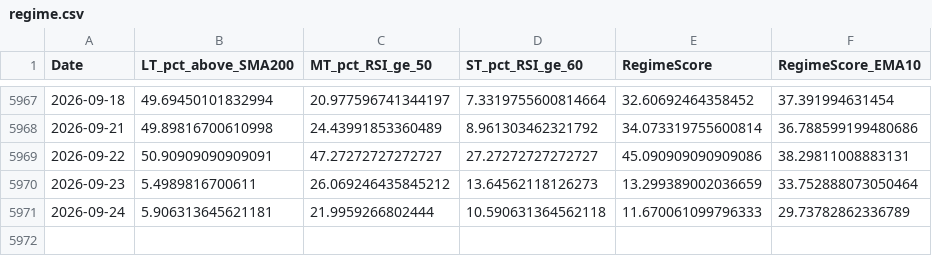
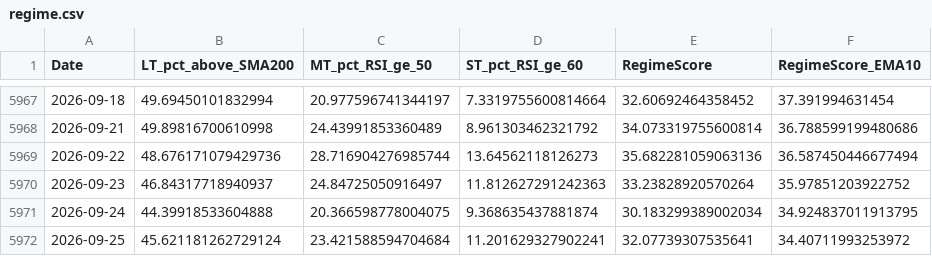
Before and after one commit to aljalajelab/market-dashboard, a CSV file: data/regime.csv, drawn as a sheet; only a part is shown, gaps mark what is left out.

```diff
--- a/data/regime.csv
+++ b/data/regime.csv
@@ -5968,4 +5968,5 @@ Date,LT_pct_above_SMA200,MT_pct_RSI_ge_50,ST_pct_RSI_ge_60,RegimeScore,RegimeSco
 2026-09-21,49.89816700610998,24.43991853360489,8.961303462321792,34.073319755600814,36.788599199480686
-2026-09-22,50.90909090909091,47.27272727272727,27.27272727272727,45.090909090909086,38.29811008883131
-2026-09-23,5.4989816700611,26.069246435845212,13.64562118126273,13.299389002036659,33.752888073050464
-2026-09-24,5.906313645621181,21.9959266802444,10.590631364562118,11.670061099796333,29.73782862336789
+2026-09-22,48.676171079429736,28.716904276985744,13.64562118126273,35.682281059063136,36.587450446677494
+2026-09-23,46.84317718940937,24.84725050916497,11.812627291242363,33.23828920570264,35.97851203922752
+2026-09-24,44.39918533604888,20.366598778004075,9.368635437881874,30.183299389002034,34.924837011913795
+2026-09-25,45.621181262729124,23.421588594704684,11.201629327902241,32.07739307535641,34.40711993253972
```
Also changed, not shown: data/price_oscillator.csv, data/rsi50.csv, 13 other files.
